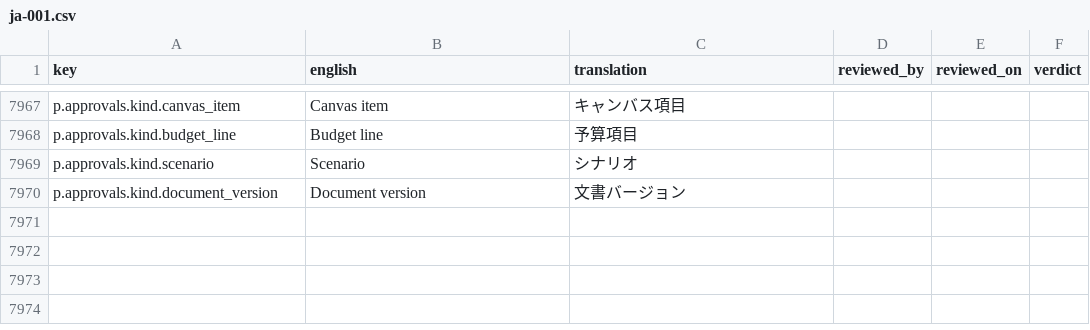
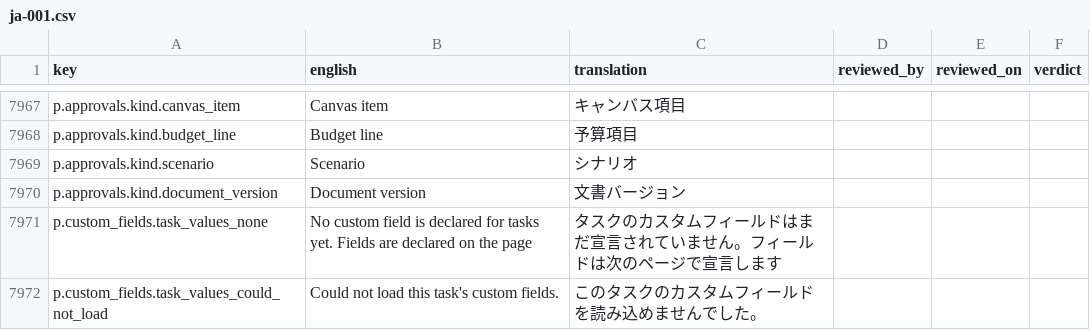
Before and after one commit to project-portfolio-management/project-portfolio-management, a CSV file: governance/translation-reviews/ja-001.csv, drawn as a sheet; only a part is shown, gaps mark what is left out; the diff names each change by its address in the sheet, - before the commit and + after, or states it on an @@ line.

```diff
--- a/governance/translation-reviews/ja-001.csv
+++ b/governance/translation-reviews/ja-001.csv
+row 7971: p.custom_fields.task_values_none | No custom field is declared for tasks yet. Fields are declared on the page | タスクのカスタムフィールドはまだ宣言されていません。フィールドは次のページで宣言します
+row 7972: p.custom_fields.task_values_could_not_load | Could not load this task's custom fields. | このタスクのカスタムフィールドを読み込めませんでした。
```
Also changed, not shown: governance/translation-reviews/de-001.csv, governance/translation-reviews/de-de.csv, 40 other files.
